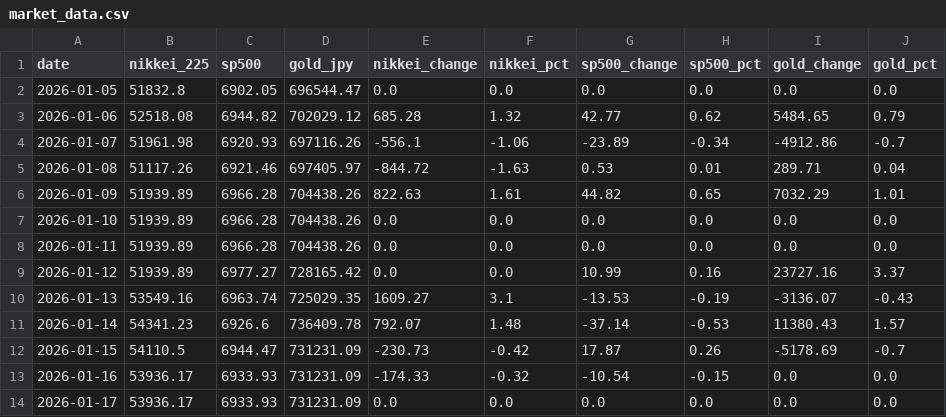
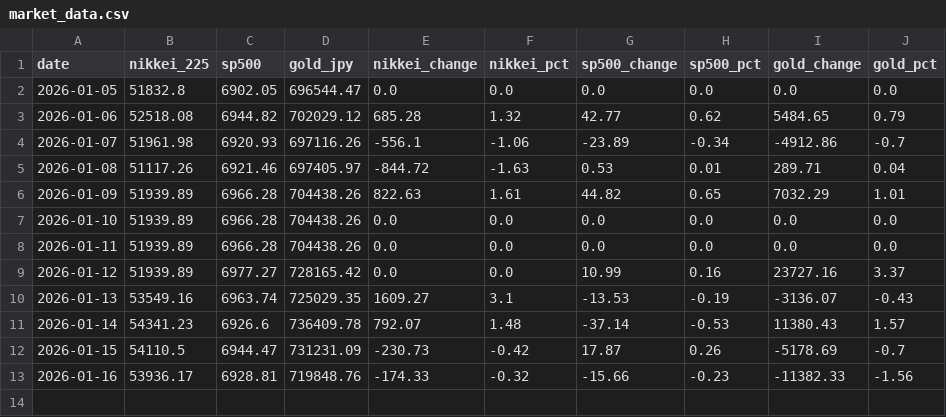
Before and after one commit to Sora4431/market-data, a CSV file: market_data.csv, drawn as a sheet.

Commit message:
📊 Update market data & chart

```diff
--- a/market_data.csv
+++ b/market_data.csv
@@ -12,3 +12,2 @@ date,nikkei_225,sp500,gold_jpy,nikkei_change,nikkei_pct,sp500_change,sp500_pct,g
 2026-01-15,54110.5,6944.47,731231.09,-230.73,-0.42,17.87,0.26,-5178.69,-0.7
-2026-01-16,53936.17,6933.93,731231.09,-174.33,-0.32,-10.54,-0.15,0.0,0.0
-2026-01-17,53936.17,6933.93,731231.09,0.0,0.0,0.0,0.0,0.0,0.0
+2026-01-16,53936.17,6928.81,719848.76,-174.33,-0.32,-15.66,-0.23,-11382.33,-1.56
```
Also changed, not shown: 1 other file.
